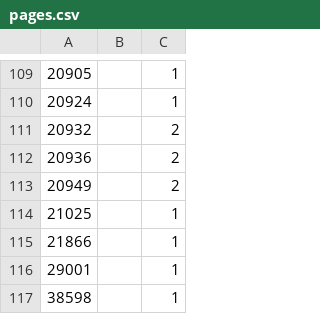
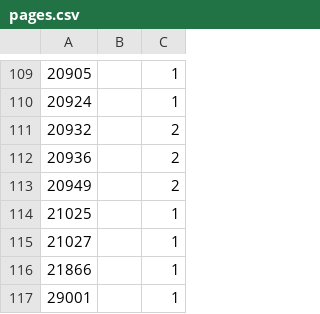
Before and after one commit to SheetJS/js-codepage, a CSV file: pages.csv, drawn as a sheet; only a part is shown, gaps mark what is left out; the shorter side is filled out with more unchanged rows; the diff names each change by its address in the sheet, - before the commit and + after, or states it on an @@ line.

```diff
--- a/pages.csv
+++ b/pages.csv
+row 115: 21027 |  | 1
```
Also changed, not shown: excel.csv, 20 other files.
